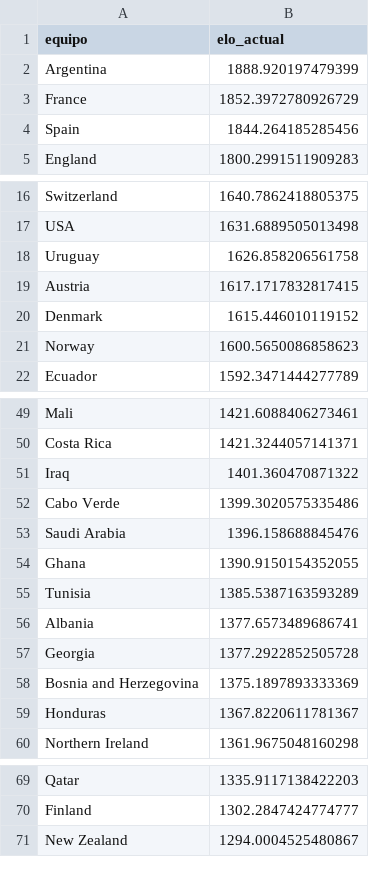
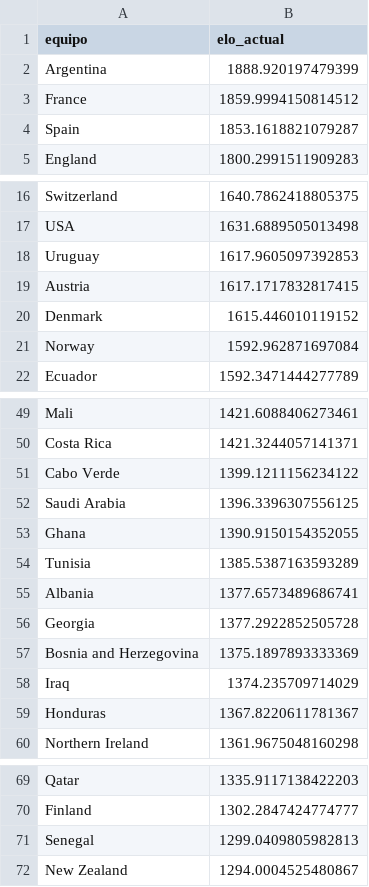
Before and after one commit to pepinosauriodmg-byte/Predecir-partidos, a CSV file: ranking_elo_vivo.csv, drawn as a sheet; only a part is shown, gaps mark what is left out; the diff covers the shown part only.

```diff
--- a/ranking_elo_vivo.csv
+++ b/ranking_elo_vivo.csv
@@ -2,4 +2,4 @@ equipo,elo_actual
 Argentina,1888.920197479399
-France,1852.3972780926729
-Spain,1844.264185285456
+France,1859.9994150814512
+Spain,1853.1618821079287
 England,1800.2991511909283
@@ -17,6 +17,6 @@ Switzerland,1640.7862418805375
 USA,1631.6889505013498
-Uruguay,1626.858206561758
+Uruguay,1617.9605097392853
 Austria,1617.1717832817415
 Denmark,1615.446010119152
-Norway,1600.5650086858623
+Norway,1592.962871697084
 Ecuador,1592.3471444277789
@@ -50,5 +50,4 @@ Mali,1421.6088406273461
 Costa Rica,1421.3244057141371
-Iraq,1401.360470871322
-Cabo Verde,1399.3020575335486
-Saudi Arabia,1396.158688845476
+Cabo Verde,1399.1211156234122
+Saudi Arabia,1396.3396307556125
 Ghana,1390.9150154352055
@@ -58,2 +57,3 @@ Georgia,1377.2922852505728
 Bosnia and Herzegovina,1375.1897893333369
+Iraq,1374.235709714029
 Honduras,1367.8220611781367
@@ -70,2 +70,3 @@ Qatar,1335.9117138422203
 Finland,1302.2847424774777
+Senegal,1299.0409805982813
 New Zealand,1294.0004525480867
```
Also changed, not shown: 1 removed row elsewhere in this file, historial_con_elo.csv, partidos_manuales.csv, 1 other file.
